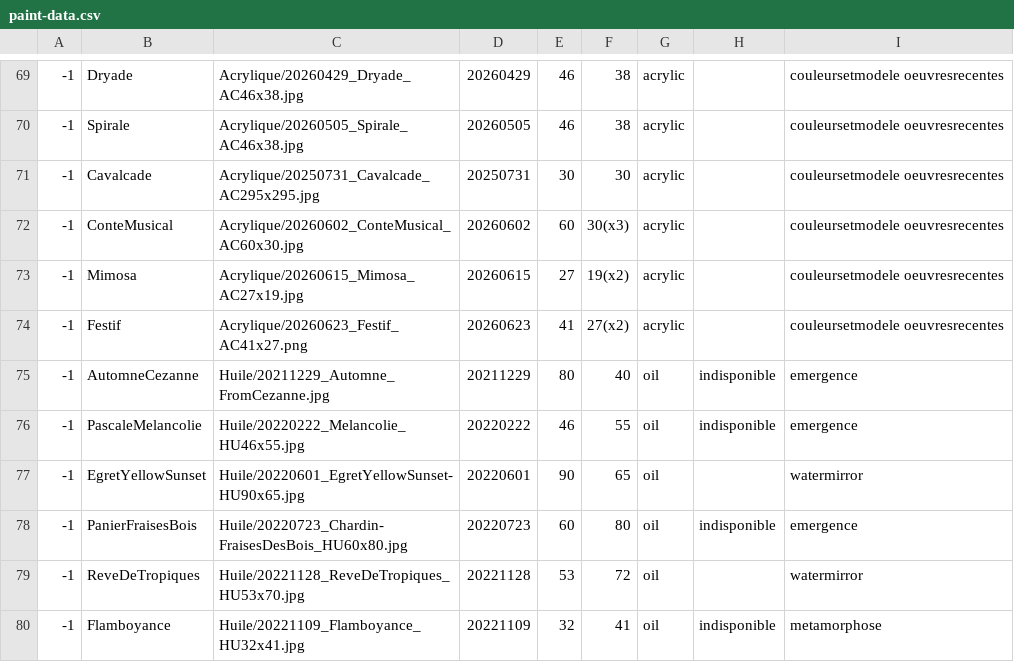
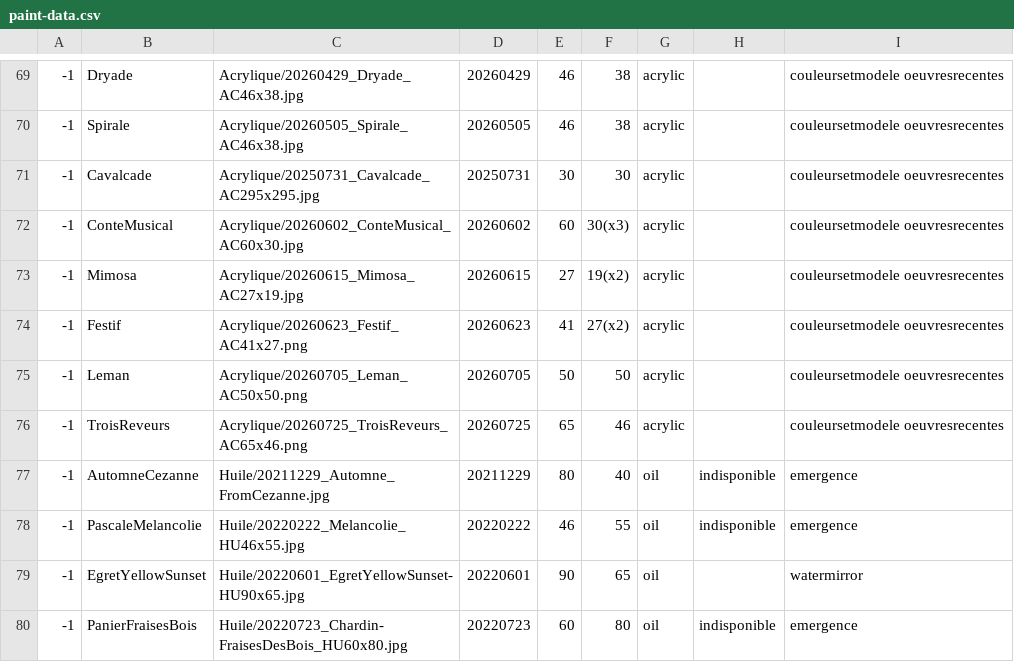
Before and after one commit to MichelEisenmann/gem-gallery, a CSV file: htdocs/public/images/paint-data.csv, drawn as a sheet; only a part is shown, gaps mark what is left out; the shorter side is filled out with more unchanged rows; the diff names each change by its address in the sheet, - before the commit and + after, or states it on an @@ line.

Commit message:
ajout Les Trois rêveurs et Léman

```diff
--- a/htdocs/public/images/paint-data.csv
+++ b/htdocs/public/images/paint-data.csv
+row 75: -1 | Leman | Acrylique/20260705_Leman_AC50x50.png | 20260705 | 50 | 50 | acrylic |  | couleursetmodele oeuvresrecentes
+row 76: -1 | TroisReveurs | Acrylique/20260725_TroisReveurs_AC65x46.png | 20260725 | 65 | 46 | acrylic |  | couleursetmodele oeuvresrecentes
```
Also changed, not shown: 4 other files.
